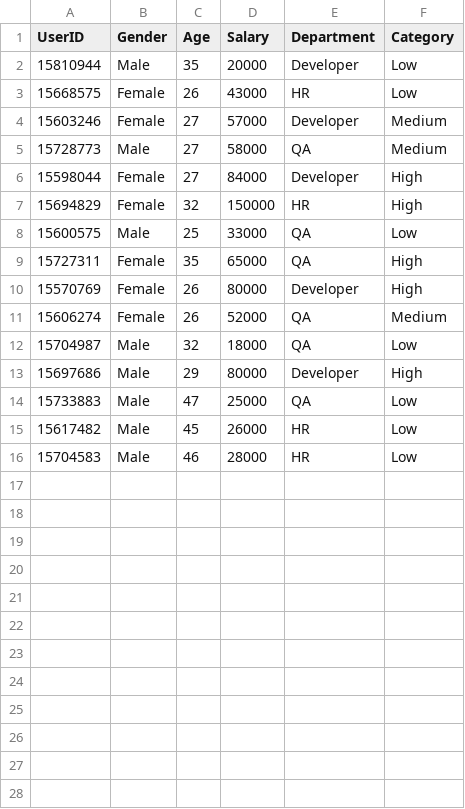
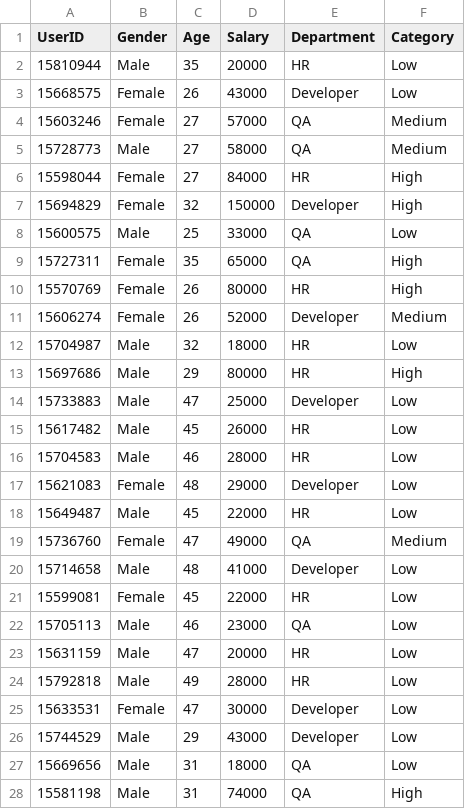
Before and after one commit to parththakkar06/Internship, a CSV file: node-csv-file-task/processed_users.csv, drawn as a sheet; only a part is shown; the diff covers the shown part only.

Commit message:
data changed

```diff
--- a/node-csv-file-task/processed_users.csv
+++ b/node-csv-file-task/processed_users.csv
@@ -1,16 +1,28 @@
 UserID,Gender,Age,Salary,Department,Category
-15810944,Male,35,20000,Developer,Low
-15668575,Female,26,43000,HR,Low
-15603246,Female,27,57000,Developer,Medium
+15810944,Male,35,20000,HR,Low
+15668575,Female,26,43000,Developer,Low
+15603246,Female,27,57000,QA,Medium
 15728773,Male,27,58000,QA,Medium
-15598044,Female,27,84000,Developer,High
-15694829,Female,32,150000,HR,High
+15598044,Female,27,84000,HR,High
+15694829,Female,32,150000,Developer,High
 15600575,Male,25,33000,QA,Low
 15727311,Female,35,65000,QA,High
-15570769,Female,26,80000,Developer,High
-15606274,Female,26,52000,QA,Medium
-15704987,Male,32,18000,QA,Low
-15697686,Male,29,80000,Developer,High
-15733883,Male,47,25000,QA,Low
+15570769,Female,26,80000,HR,High
+15606274,Female,26,52000,Developer,Medium
+15704987,Male,32,18000,HR,Low
+15697686,Male,29,80000,HR,High
+15733883,Male,47,25000,Developer,Low
 15617482,Male,45,26000,HR,Low
 15704583,Male,46,28000,HR,Low
+15621083,Female,48,29000,Developer,Low
+15649487,Male,45,22000,HR,Low
+15736760,Female,47,49000,QA,Medium
+15714658,Male,48,41000,Developer,Low
+15599081,Female,45,22000,HR,Low
+15705113,Male,46,23000,QA,Low
+15631159,Male,47,20000,HR,Low
+15792818,Male,49,28000,HR,Low
+15633531,Female,47,30000,Developer,Low
+15744529,Male,29,43000,Developer,Low
+15669656,Male,31,18000,QA,Low
+15581198,Male,31,74000,QA,High
```
Also changed, not shown: 17 added rows elsewhere in this file, node-csv-file-task/User_Data.csv, 1 other file.
